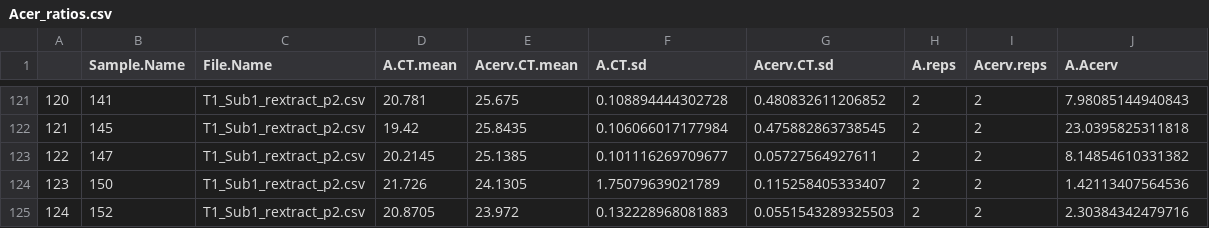
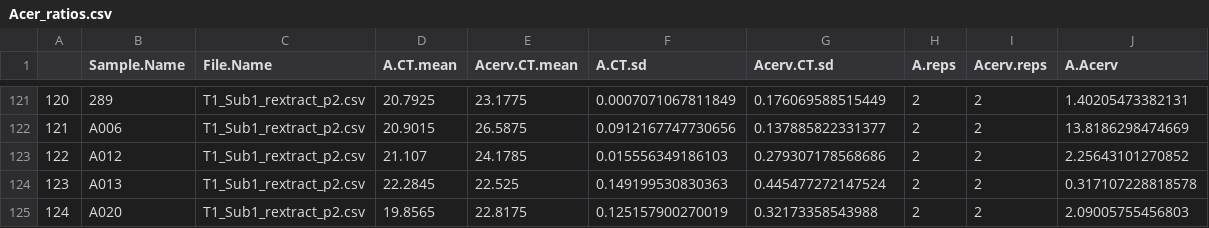
Before and after one commit to dmkroesche/Acerv-Nutrients-Disease, a CSV file: Acer_ratios.csv, drawn as a sheet; only a part is shown, gaps mark what is left out; the diff covers the shown part only.

Commit message:
fixed sample names for new extractions

```diff
--- a/Acer_ratios.csv
+++ b/Acer_ratios.csv
@@ -121,5 +121,5 @@
-"120","141","T1_Sub1_rextract_p2.csv",20.781,25.675,0.108894444302728,0.480832611206852,2,2,7.98085144940843
-"121","145","T1_Sub1_rextract_p2.csv",19.42,25.8435,0.106066017177984,0.475882863738545,2,2,23.0395825311818
-"122","147","T1_Sub1_rextract_p2.csv",20.2145,25.1385,0.101116269709677,0.05727564927611,2,2,8.14854610331382
-"123","150","T1_Sub1_rextract_p2.csv",21.726,24.1305,1.75079639021789,0.115258405333407,2,2,1.42113407564536
-"124","152","T1_Sub1_rextract_p2.csv",20.8705,23.972,0.132228968081883,0.0551543289325503,2,2,2.30384342479716
+"120","289","T1_Sub1_rextract_p2.csv",20.7925,23.1775,0.0007071067811849,0.176069588515449,2,2,1.40205473382131
+"121","A006","T1_Sub1_rextract_p2.csv",20.9015,26.5875,0.0912167747730656,0.137885822331377,2,2,13.8186298474669
+"122","A012","T1_Sub1_rextract_p2.csv",21.107,24.1785,0.015556349186103,0.279307178568686,2,2,2.25643101270852
+"123","A013","T1_Sub1_rextract_p2.csv",22.2845,22.525,0.149199530830363,0.445477272147524,2,2,0.317107228818578
+"124","A020","T1_Sub1_rextract_p2.csv",19.8565,22.8175,0.125157900270019,0.32173358543988,2,2,2.09005755456803
```
Also changed, not shown: 163 edited cells elsewhere in this file, 2 other files.
